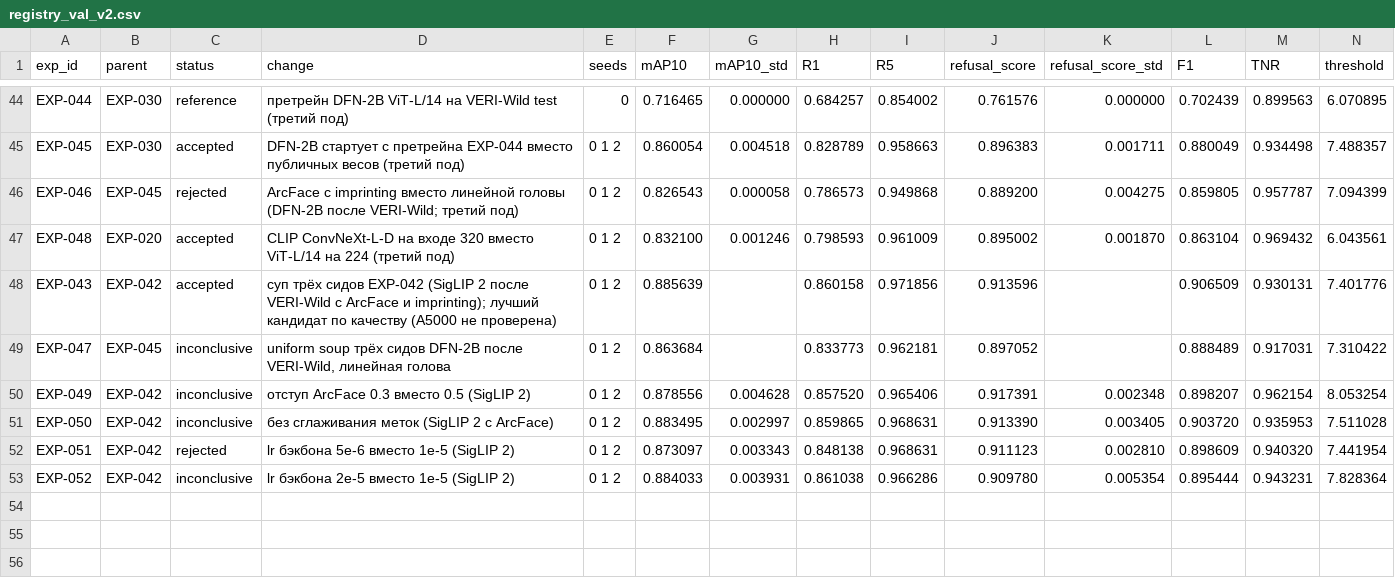
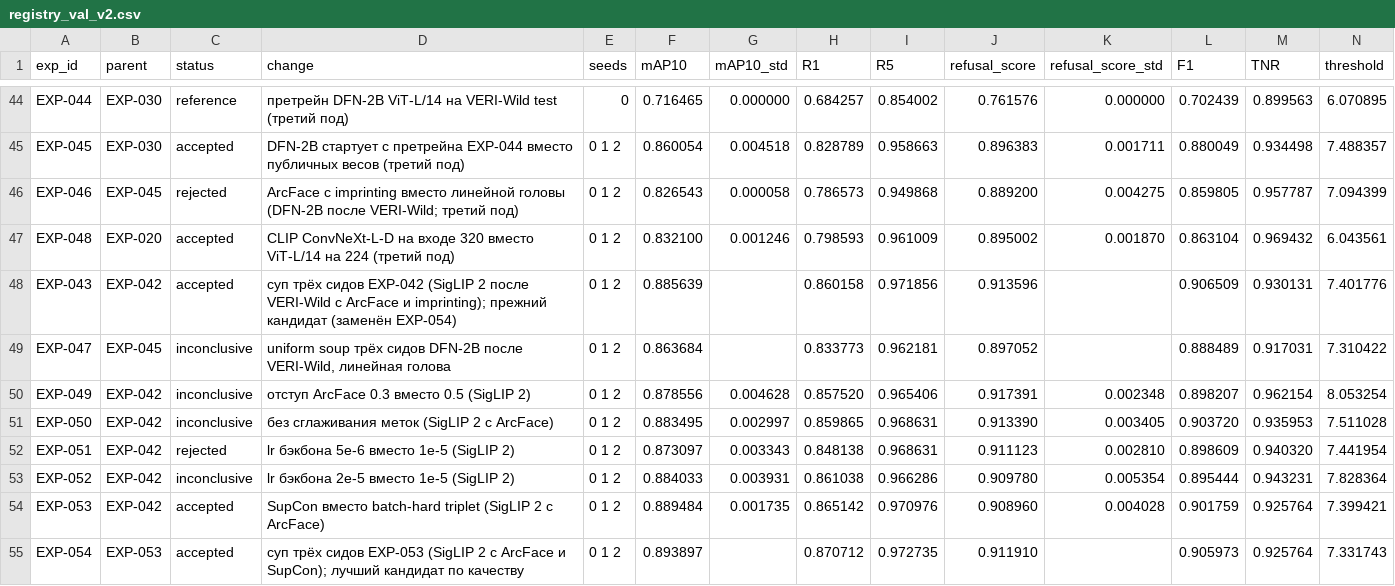
Before and after one commit to chrizantona/yslfalcon, a CSV file: experiments/registry_val_v2.csv, drawn as a sheet; only a part is shown, gaps mark what is left out; rows hold the shown columns only; the diff names each change by its address in the sheet, - before the commit and + after, or states it on an @@ line.

Commit message:
Record EXP-053 (SupCon, +0.0061 vs EXP-042) and EXP-054 (its soup, 0.8939, +0.0083 vs EXP-043): new best candidate

```diff
--- a/experiments/registry_val_v2.csv
+++ b/experiments/registry_val_v2.csv
-D48 (change): …и imprinting); лучший кандидат по качеству (A5000 не проверена)
+D48 (change): …и imprinting); прежний кандидат (заменён EXP-054)
+row 54: EXP-053 | EXP-042 | accepted | SupCon вместо batch-hard triplet (SigLIP 2 с ArcFace) | 0 1 2 | 0.889484 | 0.001735 | 0.865142 | 0.970976 | 0.908960 | 0.004028 | 0.901759 | 0.925764 | 7.399421
+row 55: EXP-054 | EXP-053 | accepted | суп трёх сидов EXP-053 (SigLIP 2 с ArcFace и SupCon); лучший кандидат по качеству | 0 1 2 | 0.893897 |  | 0.870712 | 0.972735 | 0.911910 |  | 0.905973 | 0.925764 | 7.331743
```
Also changed, not shown: 3 other files.
